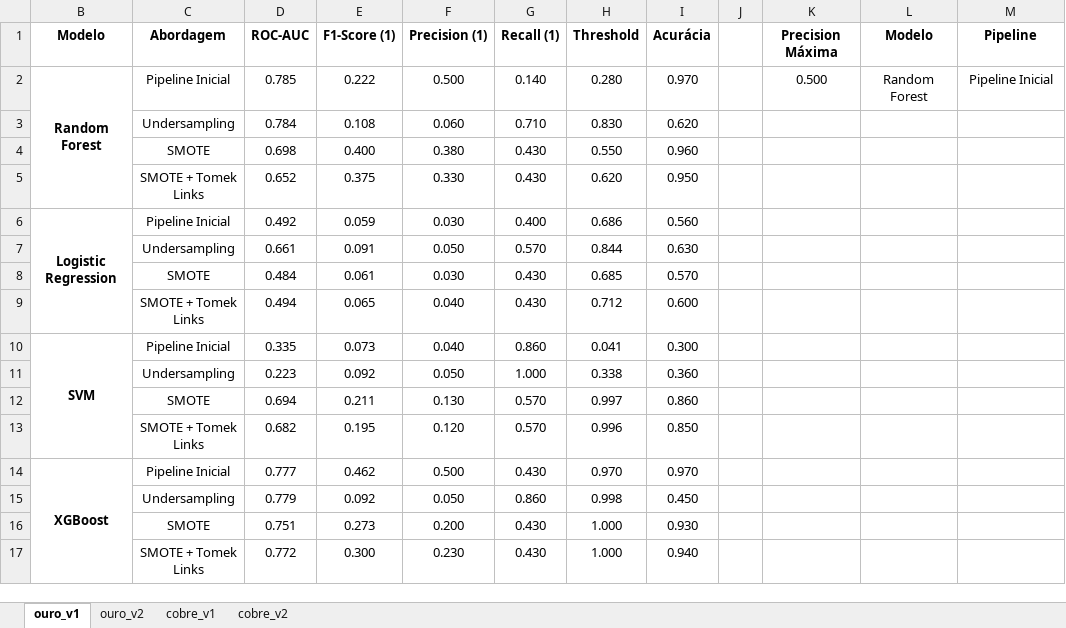
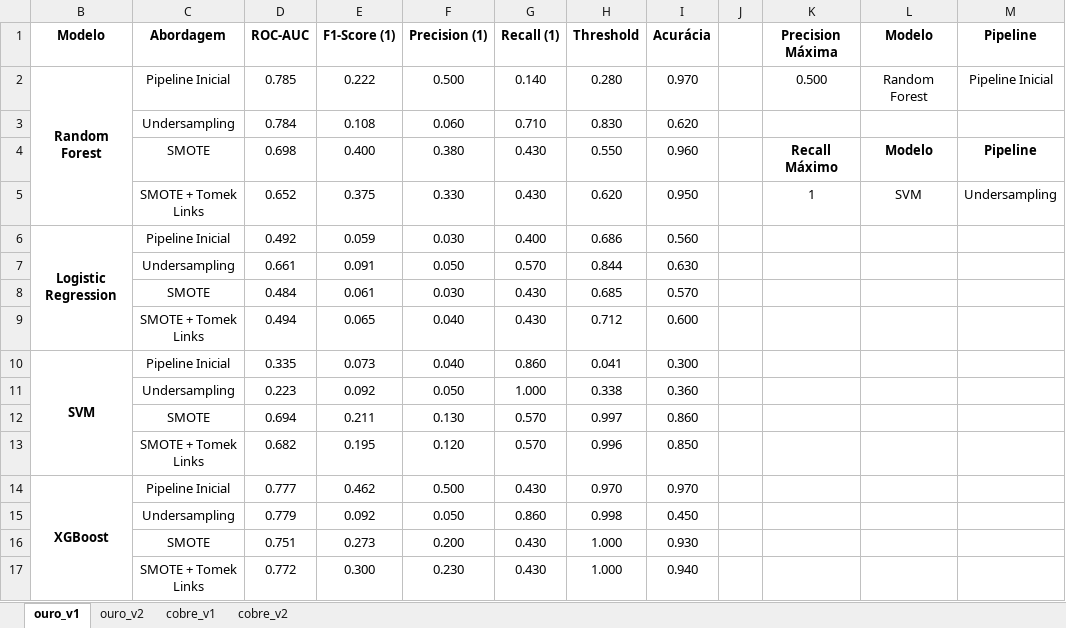
Before and after one commit to renan2scarvalho/tcc-univesp, an Excel workbook: Entrada/tcc.xlsx, sheet ouro_v1, drawn as a sheet; values as stored, in another font and other column widths than the file's, no borders; the diff names each change by its address in the sheet, - before the commit and + after, or states it on an @@ line.

Commit message:
- docs: atualiza relatório final - chore: atualiza descrição de variáveis nos notebooks - fix: corrige nome dos gráficos de feature importance e roc-auc do best model nos notebooks

```diff
--- a/Entrada/tcc.xlsx (sheet ouro_v1)
+++ b/Entrada/tcc.xlsx (sheet ouro_v1)
-K4 (Precision Máxima): (empty)
+K4 (Precision Máxima): Recall Máximo
-L4 (Modelo): (empty)
+L4 (Modelo): Modelo
-M4 (Pipeline): (empty)
+M4 (Pipeline): Pipeline
-K5 (Precision Máxima): (empty)
+K5 (Precision Máxima): 1
-L5 (Modelo): (empty)
+L5 (Modelo): SVM
-M5 (Pipeline): (empty)
+M5 (Pipeline): Undersampling
```
Also changed, not shown: sheet ouro_v2, sheet cobre_v1, sheet cobre_v2, 6 other files.
